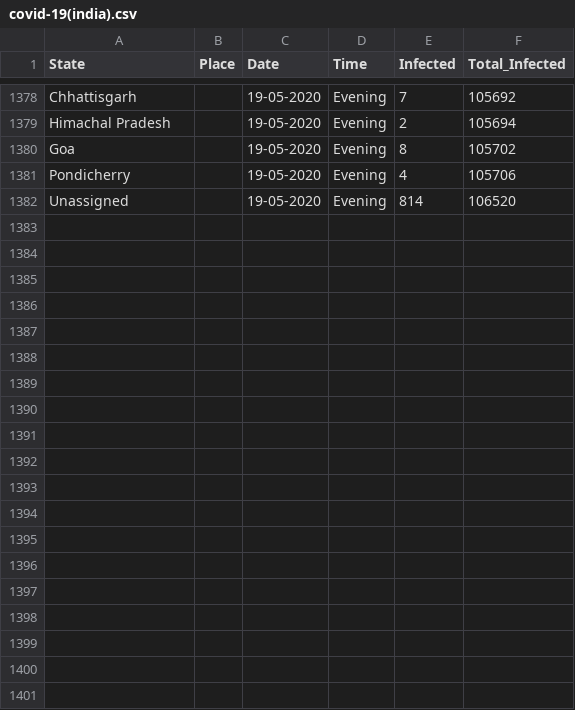
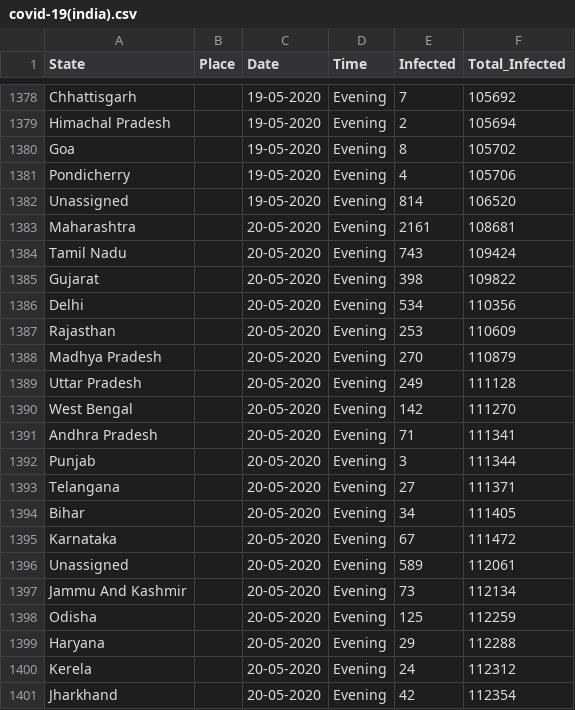
Before and after one commit to firefistKunal/DataScienceN00b, a CSV file: track_covid-19/covid-19(india).csv, drawn as a sheet; only a part is shown, gaps mark what is left out; the diff covers the shown part only.

```diff
--- a/track_covid-19/covid-19(india).csv
+++ b/track_covid-19/covid-19(india).csv
@@ -1382 +1382,20 @@ Pondicherry, ,19-05-2020,Evening,4,105706
 Unassigned, ,19-05-2020,Evening,814,106520
+Maharashtra, ,20-05-2020,Evening,2161,108681
+Tamil Nadu, ,20-05-2020,Evening,743,109424
+Gujarat, ,20-05-2020,Evening,398,109822
+Delhi, ,20-05-2020,Evening,534,110356
+Rajasthan, ,20-05-2020,Evening,253,110609
+Madhya Pradesh, ,20-05-2020,Evening,270,110879
+Uttar Pradesh, ,20-05-2020,Evening,249,111128
+West Bengal, ,20-05-2020,Evening,142,111270
+Andhra Pradesh, ,20-05-2020,Evening,71,111341
+Punjab, ,20-05-2020,Evening,3,111344
+Telangana, ,20-05-2020,Evening,27,111371
+Bihar, ,20-05-2020,Evening,34,111405
+Karnataka, ,20-05-2020,Evening,67,111472
+Unassigned, ,20-05-2020,Evening,589,112061
+Jammu And Kashmir, ,20-05-2020,Evening,73,112134
+Odisha, ,20-05-2020,Evening,125,112259
+Haryana, ,20-05-2020,Evening,29,112288
+Kerela, ,20-05-2020,Evening,24,112312
+Jharkhand, ,20-05-2020,Evening,42,112354
```
Also changed, not shown: 11 added rows elsewhere in this file, 1 other file.
